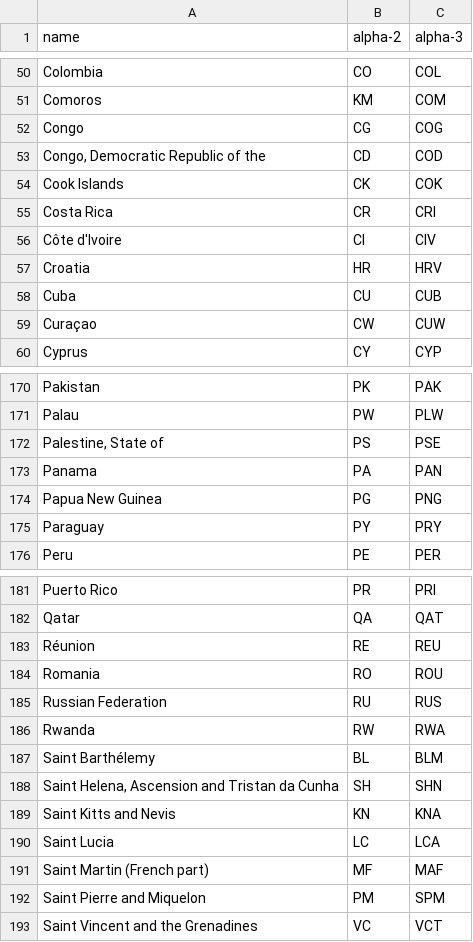
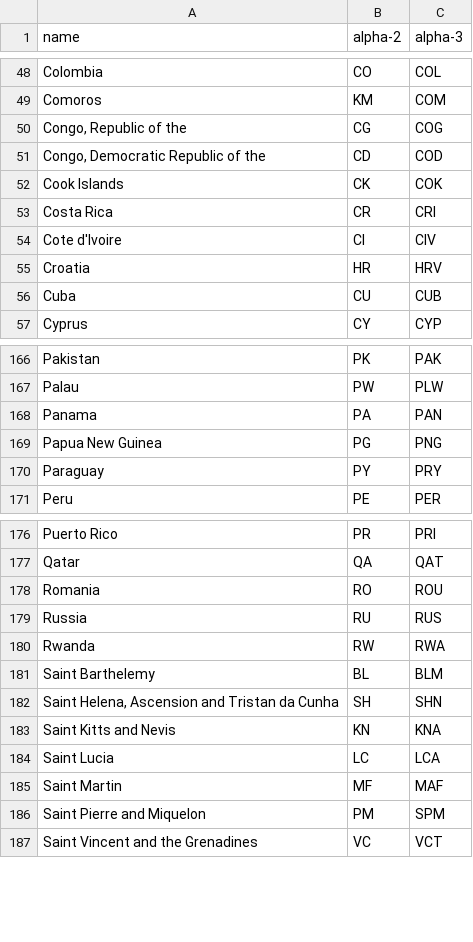
Before and after one commit to vedantc6/CS526-DIVA, a CSV file: static/data/countries.csv, drawn as a sheet; only a part is shown, gaps mark what is left out; the diff covers the shown part only.

```diff
--- a/static/data/countries.csv
+++ b/static/data/countries.csv
@@ -51,3 +49,3 @@ Colombia,CO,COL
 Comoros,KM,COM
-Congo,CG,COG
+"Congo, Republic of the",CG,COG
 "Congo, Democratic Republic of the",CD,COD
@@ -55,6 +53,5 @@ Cook Islands,CK,COK
 Costa Rica,CR,CRI
-Côte d'Ivoire,CI,CIV
+Cote d'Ivoire,CI,CIV
 Croatia,HR,HRV
 Cuba,CU,CUB
-Curaçao,CW,CUW
 Cyprus,CY,CYP
@@ -171,3 +167,2 @@ Pakistan,PK,PAK
 Palau,PW,PLW
-"Palestine, State of",PS,PSE
 Panama,PA,PAN
@@ -182,7 +177,6 @@ Puerto Rico,PR,PRI
 Qatar,QA,QAT
-Réunion,RE,REU
 Romania,RO,ROU
-Russian Federation,RU,RUS
+Russia,RU,RUS
 Rwanda,RW,RWA
-Saint Barthélemy,BL,BLM
+Saint Barthelemy,BL,BLM
 "Saint Helena, Ascension and Tristan da Cunha",SH,SHN
@@ -190,3 +184,3 @@ Saint Kitts and Nevis,KN,KNA
 Saint Lucia,LC,LCA
-Saint Martin (French part),MF,MAF
+Saint Martin,MF,MAF
 Saint Pierre and Miquelon,PM,SPM
```
Also changed, not shown: 5 removed rows and 16 edited cells elsewhere in this file, 8 other files.
